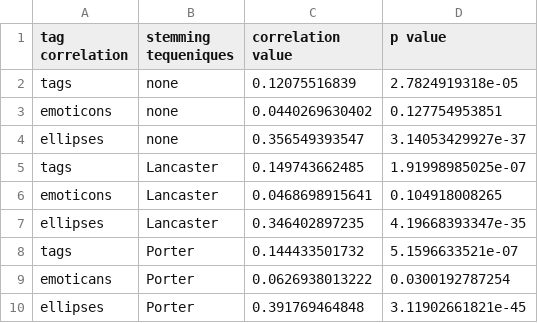
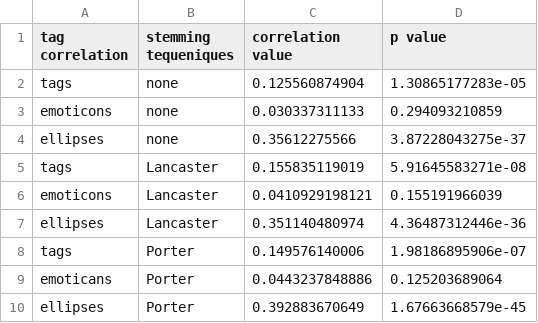
Before and after one commit to yrosario/project2-textAnalysis, a CSV file: data/result.csv, drawn as a sheet.

```diff
--- a/data/result.csv
+++ b/data/result.csv
@@ -1,10 +1,10 @@
 tag correlation,stemming tequeniques,correlation value,p value
-tags,none,0.12075516839,2.7824919318e-05
-emoticons,none,0.0440269630402,0.127754953851
-ellipses,none,0.356549393547,3.14053429927e-37
-tags,Lancaster,0.149743662485,1.91998985025e-07
-emoticons,Lancaster,0.0468698915641,0.104918008265
-ellipses,Lancaster,0.346402897235,4.19668393347e-35
-tags,Porter,0.144433501732,5.1596633521e-07
-emoticans,Porter,0.0626938013222,0.0300192787254
-ellipses,Porter,0.391769464848,3.11902661821e-45
+tags,none,0.125560874904,1.30865177283e-05
+emoticons,none,0.030337311133,0.294093210859
+ellipses,none,0.35612275566,3.87228043275e-37
+tags,Lancaster,0.155835119019,5.91645583271e-08
+emoticons,Lancaster,0.0410929198121,0.155191966039
+ellipses,Lancaster,0.351140480974,4.36487312446e-36
+tags,Porter,0.149576140006,1.98186895906e-07
+emoticans,Porter,0.0443237848886,0.125203689064
+ellipses,Porter,0.392883670649,1.67663668579e-45
```
Also changed, not shown: 1 other file.
